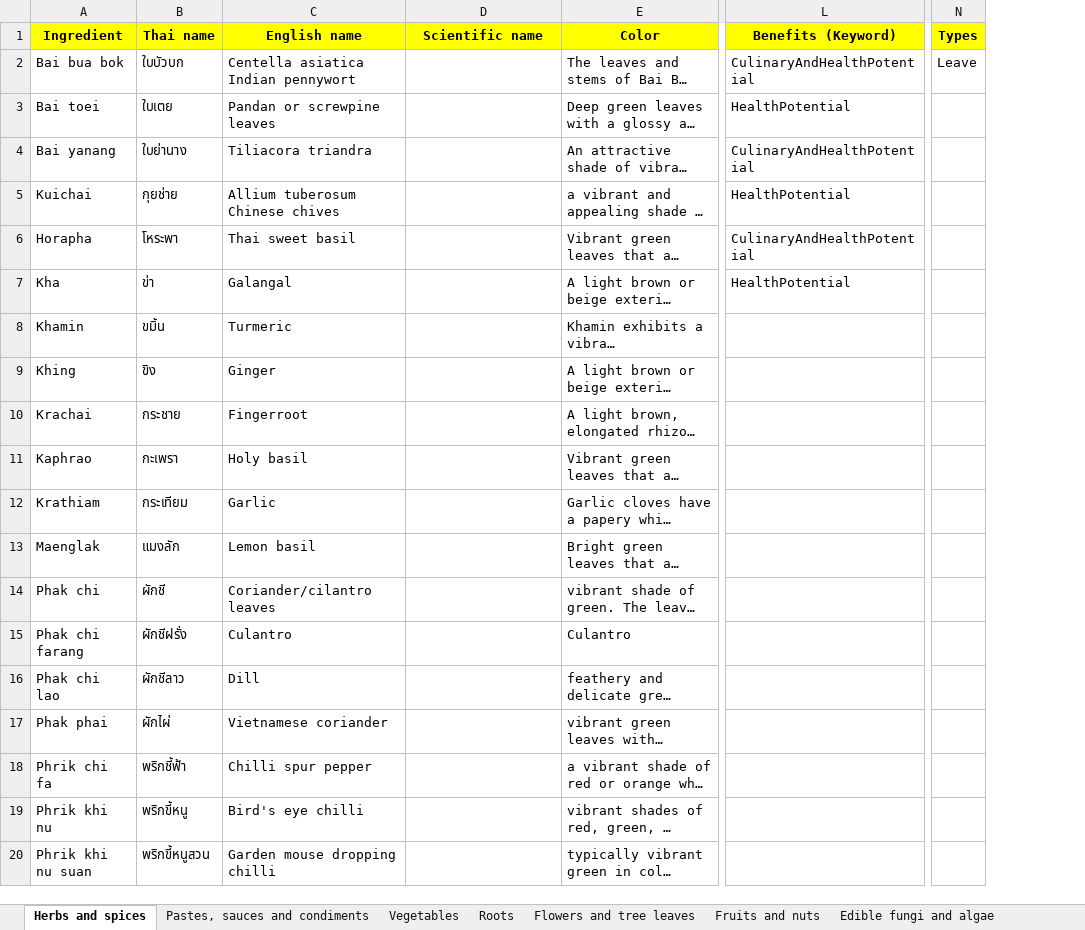
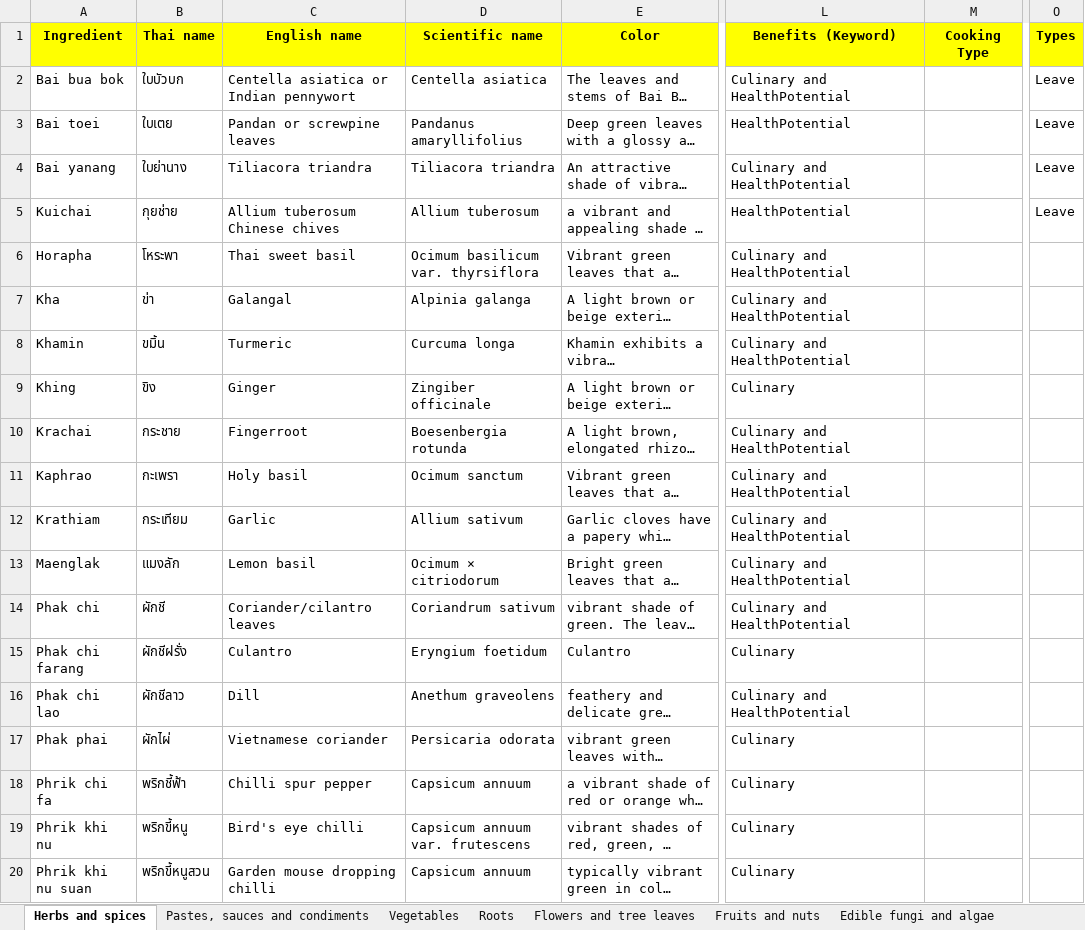
Before and after one commit to cigarabbit/SP2023-58-IngOn, an Excel workbook: Thai Local Ingredient.xlsx, sheet Herbs and spices, drawn as a sheet; only a part is shown, gaps mark what is left out; long unchanged cells end in …; values as stored, in another font and other column widths than the file's, no borders; charts and pictures not drawn; addresses are those after the commit; the diff covers the shown part only; the diff names each change by its address in the sheet, - before the commit and + after, or states it on an @@ line.

```diff
--- a/Thai Local Ingredient.xlsx (sheet Herbs and spices)
+++ b/Thai Local Ingredient.xlsx (sheet Herbs and spices)
+column M (Cooking Type), empty
-C2 (English name): Centella asiatica Indian pennywort
+C2 (English name): Centella asiatica or Indian pennywort
-D2 (Scientific name): (empty)
+D2 (Scientific name): Centella asiatica
-L2 (Benefits (Keyword)): CulinaryAndHealthPotential
+L2 (Benefits (Keyword)): Culinary and HealthPotential
-D3 (Scientific name): (empty)
+D3 (Scientific name): Pandanus amaryllifolius
-O3:O5 (Types): (empty)
+O3:O5 (Types): Leave
-D4 (Scientific name): (empty)
+D4 (Scientific name): Tiliacora triandra
-L4 (Benefits (Keyword)): CulinaryAndHealthPotential
+L4 (Benefits (Keyword)): Culinary and HealthPotential
-D5 (Scientific name): (empty)
+D5 (Scientific name): Allium tuberosum
-D6 (Scientific name): (empty)
+D6 (Scientific name): Ocimum basilicum var. thyrsiflora
-L6 (Benefits (Keyword)): CulinaryAndHealthPotential
+L6 (Benefits (Keyword)): Culinary and HealthPotential
-D7 (Scientific name): (empty)
+D7 (Scientific name): Alpinia galanga
-L7 (Benefits (Keyword)): HealthPotential
+L7 (Benefits (Keyword)): Culinary and HealthPotential
-D8 (Scientific name): (empty)
+D8 (Scientific name): Curcuma longa
-L8 (Benefits (Keyword)): (empty)
+L8 (Benefits (Keyword)): Culinary and HealthPotential
-D9 (Scientific name): (empty)
+D9 (Scientific name): Zingiber officinale
-L9 (Benefits (Keyword)): (empty)
+L9 (Benefits (Keyword)): Culinary
-D10 (Scientific name): (empty)
+D10 (Scientific name): Boesenbergia rotunda
-L10:L14 (Benefits (Keyword)): (empty)
+L10:L14 (Benefits (Keyword)): Culinary and HealthPotential
-D11 (Scientific name): (empty)
+D11 (Scientific name): Ocimum sanctum
-D12 (Scientific name): (empty)
+D12 (Scientific name): Allium sativum
-D13 (Scientific name): (empty)
+D13 (Scientific name): Ocimum × citriodorum
-D14 (Scientific name): (empty)
+D14 (Scientific name): Coriandrum sativum
-D15 (Scientific name): (empty)
+D15 (Scientific name): Eryngium foetidum
-L15 (Benefits (Keyword)): (empty)
+L15 (Benefits (Keyword)): Culinary
-D16 (Scientific name): (empty)
+D16 (Scientific name): Anethum graveolens
-L16 (Benefits (Keyword)): (empty)
+L16 (Benefits (Keyword)): Culinary and HealthPotential
-D17 (Scientific name): (empty)
+D17 (Scientific name): Persicaria odorata
-L17:L20 (Benefits (Keyword)): (empty)
+L17:L20 (Benefits (Keyword)): Culinary
-D18 (Scientific name): (empty)
+D18 (Scientific name): Capsicum annuum
-D19 (Scientific name): (empty)
+D19 (Scientific name): Capsicum annuum var. frutescens
-D20 (Scientific name): (empty)
+D20 (Scientific name): Capsicum annuum
```
Also changed, not shown: 7 added rows and 73 edited cells elsewhere in this sheet, sheet Flowers and tree leaves, 5 other files.
